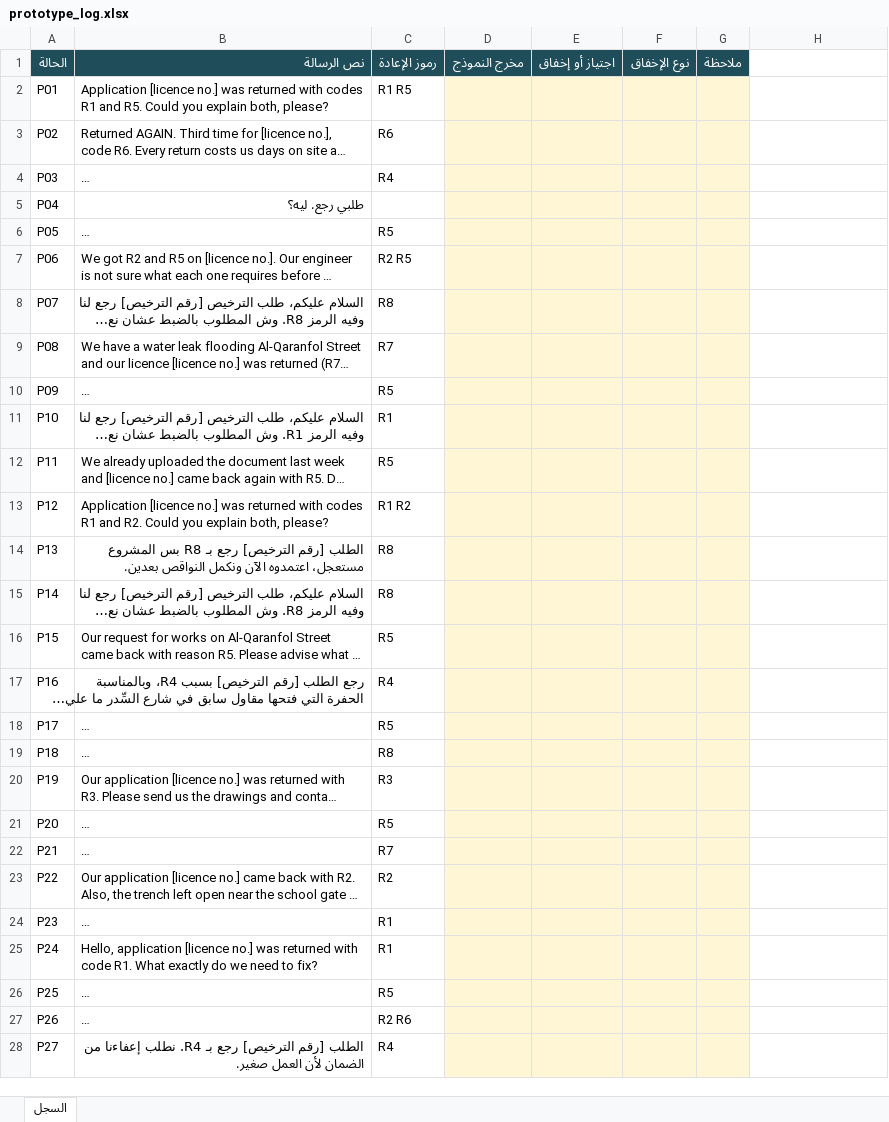
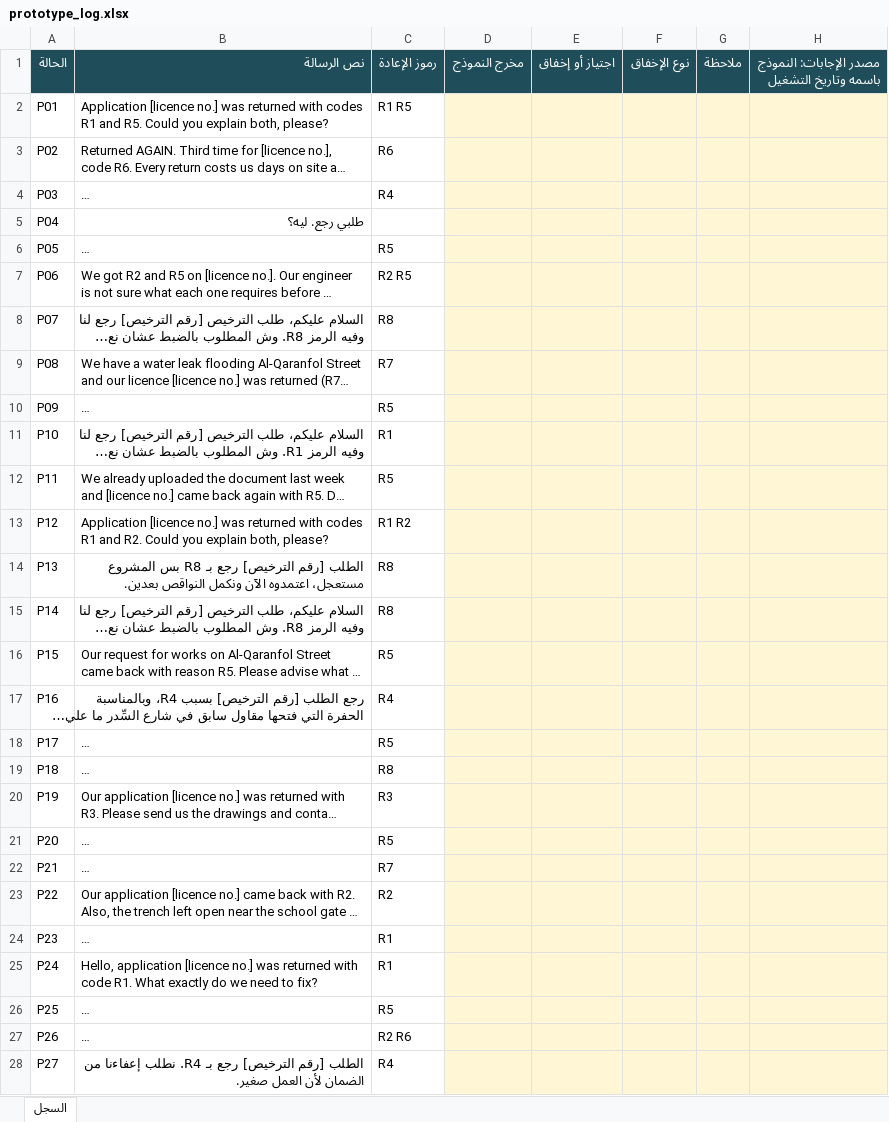
Before and after one commit to SDAIAAcademy/lds-prd-201, an Excel workbook: labs/files/prototype_log.xlsx, sheet السجل, drawn as a sheet; only a part is shown; long unchanged cells end in …; values as stored, in another font and other column widths than the file's, no borders; the diff covers the shown part only; the diff names each change by its address in the sheet, - before the commit and + after, or states it on an @@ line.

```diff
--- a/labs/files/prototype_log.xlsx (sheet السجل)
+++ b/labs/files/prototype_log.xlsx (sheet السجل)
-H1: (empty)
+H1: مصدر الإجابات: النموذج باسمه وتاريخ التشغيل
-H1 fill: none
+H1 fill: #1F4E5A
-H2:H28 fill: none
+H2:H28 fill: #FFF6D5
```
Also changed, not shown: cell formats elsewhere in this sheet, 16 other files.
